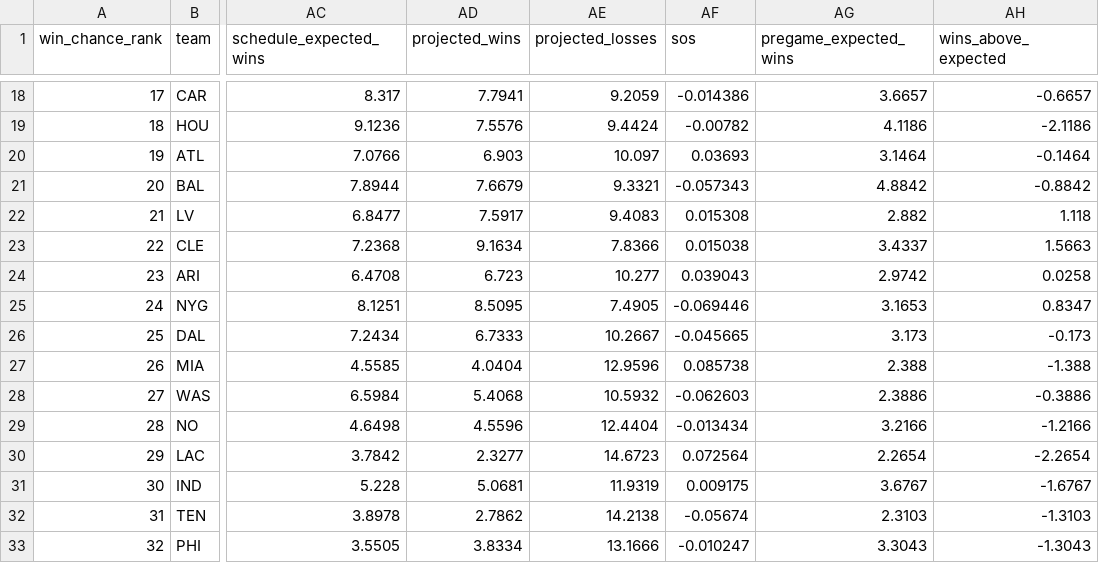
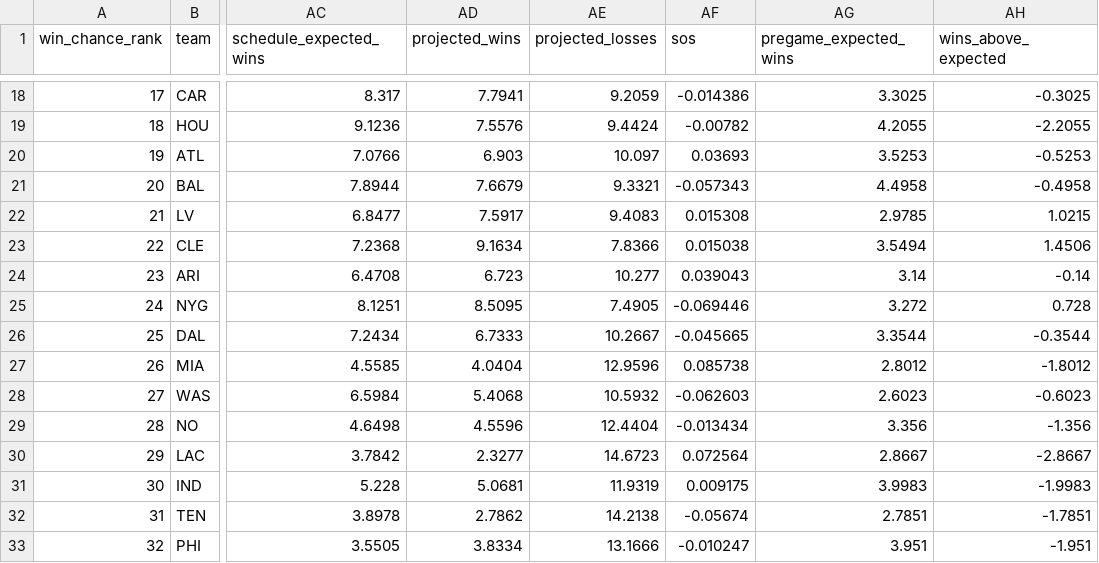
Before and after one commit to Christopher-C-Robinson/NFLRankings, a CSV file: docs/data/2026.csv, drawn as a sheet; only a part is shown, gaps mark what is left out; the diff covers the shown part only; the diff names each change by its address in the sheet, - before the commit and + after, or states it on an @@ line.

Commit message:
Regenerate 2026 pregame picks with the 14-game prior
Refresh the published 2026 file so early-week picks use the shrunk 2025 ratings. 2025 itself is unchanged, and 2022 stays out of the public index.

```diff
--- a/docs/data/2026.csv
+++ b/docs/data/2026.csv
-AG18 (pregame_expected_wins): 3.6657
+AG18 (pregame_expected_wins): 3.3025
-AH18 (wins_above_expected): -0.6657
+AH18 (wins_above_expected): -0.3025
-AG19 (pregame_expected_wins): 4.1186
+AG19 (pregame_expected_wins): 4.2055
-AH19 (wins_above_expected): -2.1186
+AH19 (wins_above_expected): -2.2055
-AG20 (pregame_expected_wins): 3.1464
+AG20 (pregame_expected_wins): 3.5253
-AH20 (wins_above_expected): -0.1464
+AH20 (wins_above_expected): -0.5253
-AG21 (pregame_expected_wins): 4.8842
+AG21 (pregame_expected_wins): 4.4958
-AH21 (wins_above_expected): -0.8842
+AH21 (wins_above_expected): -0.4958
-AG22 (pregame_expected_wins): 2.882
+AG22 (pregame_expected_wins): 2.9785
-AH22 (wins_above_expected): 1.118
+AH22 (wins_above_expected): 1.0215
-AG23 (pregame_expected_wins): 3.4337
+AG23 (pregame_expected_wins): 3.5494
-AH23 (wins_above_expected): 1.5663
+AH23 (wins_above_expected): 1.4506
-AG24 (pregame_expected_wins): 2.9742
+AG24 (pregame_expected_wins): 3.14
-AH24 (wins_above_expected): 0.0258
+AH24 (wins_above_expected): -0.14
-AG25 (pregame_expected_wins): 3.1653
+AG25 (pregame_expected_wins): 3.272
-AH25 (wins_above_expected): 0.8347
+AH25 (wins_above_expected): 0.728
-AG26 (pregame_expected_wins): 3.173
+AG26 (pregame_expected_wins): 3.3544
-AH26 (wins_above_expected): -0.173
+AH26 (wins_above_expected): -0.3544
-AG27 (pregame_expected_wins): 2.388
+AG27 (pregame_expected_wins): 2.8012
-AH27 (wins_above_expected): -1.388
+AH27 (wins_above_expected): -1.8012
-AG28 (pregame_expected_wins): 2.3886
+AG28 (pregame_expected_wins): 2.6023
-AH28 (wins_above_expected): -0.3886
+AH28 (wins_above_expected): -0.6023
-AG29 (pregame_expected_wins): 3.2166
+AG29 (pregame_expected_wins): 3.356
-AH29 (wins_above_expected): -1.2166
+AH29 (wins_above_expected): -1.356
-AG30 (pregame_expected_wins): 2.2654
+AG30 (pregame_expected_wins): 2.8667
-AH30 (wins_above_expected): -2.2654
+AH30 (wins_above_expected): -2.8667
-AG31 (pregame_expected_wins): 3.6767
+AG31 (pregame_expected_wins): 3.9983
-AH31 (wins_above_expected): -1.6767
+AH31 (wins_above_expected): -1.9983
-AG32 (pregame_expected_wins): 2.3103
+AG32 (pregame_expected_wins): 2.7851
-AH32 (wins_above_expected): -1.3103
+AH32 (wins_above_expected): -1.7851
-AG33 (pregame_expected_wins): 3.3043
+AG33 (pregame_expected_wins): 3.951
-AH33 (wins_above_expected): -1.3043
+AH33 (wins_above_expected): -1.951
```
Also changed, not shown: 32 edited cells elsewhere in this file, 2 other files.
